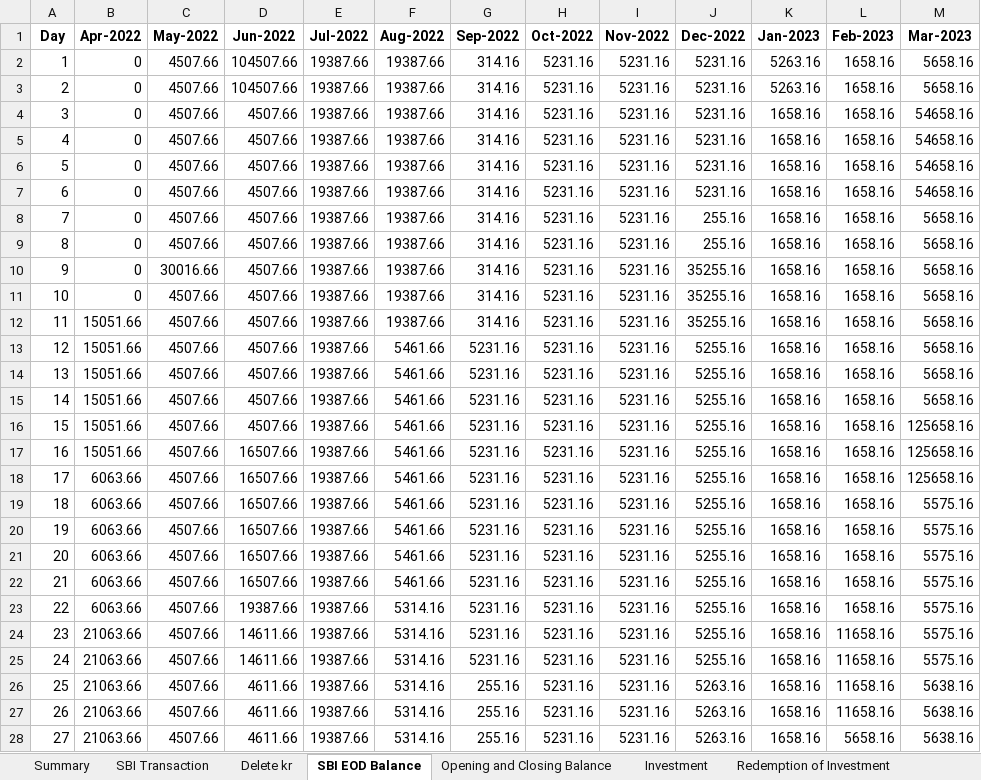
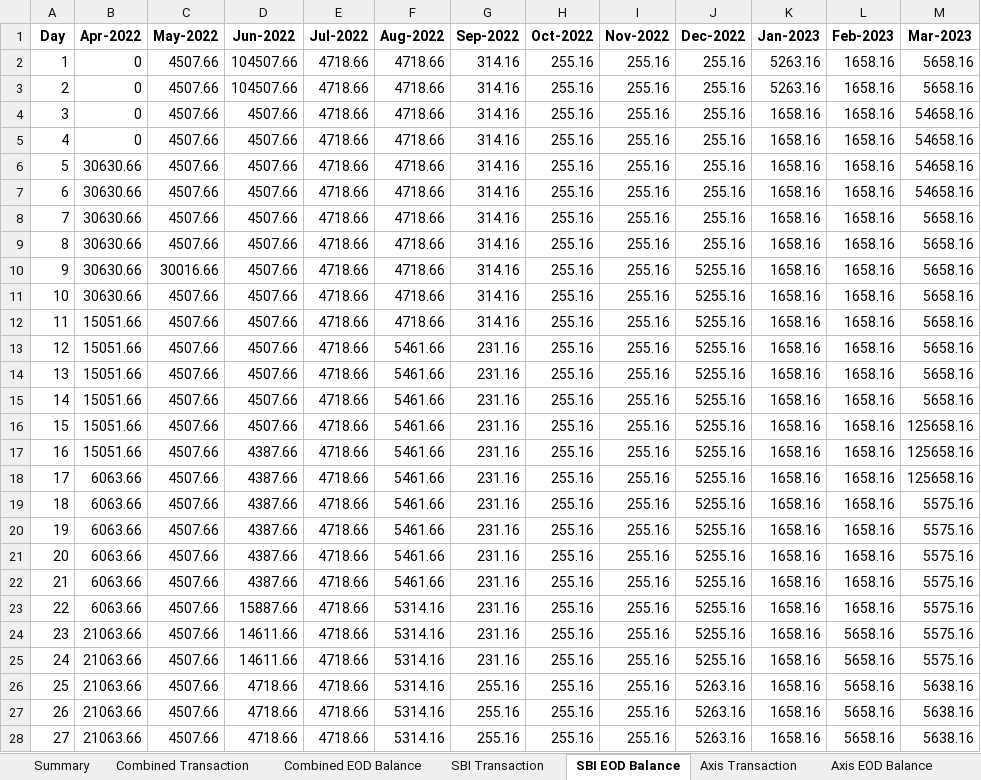
Before and after one commit to Manya009/bank-backend, an Excel workbook: saved_excel/Extracted_statements_file.xlsx, sheet SBI EOD Balance, drawn as a sheet; only a part is shown; values as stored, in another font and other column widths than the file's, no borders; the diff covers the shown part only; the diff names each change by its address in the sheet, - before the commit and + after, or states it on an @@ line.

```diff
--- a/saved_excel/Extracted_statements_file.xlsx (sheet SBI EOD Balance)
+++ b/saved_excel/Extracted_statements_file.xlsx (sheet SBI EOD Balance)
-sheet tab: Delete kr
+sheet tab: Combined EOD Balance
+sheet tab: Combined Transaction
+sheet tab: Axis Transaction
+sheet tab: Axis EOD Balance
@@ sheet tab order changed: Summary | Combined Transaction | Combined EOD Balance | SBI Transaction | SBI EOD Balance | Axis Transaction | Axis EOD Balance @@
-E2:E28 (Jul-2022): 19387.66
+E2:E28 (Jul-2022): 4718.66
-F2:F12 (Aug-2022): 19387.66
+F2:F12 (Aug-2022): 4718.66
-H2:H28 (Oct-2022): 5231.16
+H2:H28 (Oct-2022): 255.16
-I2:I28 (Nov-2022): 5231.16
+I2:I28 (Nov-2022): 255.16
-J2:J7 (Dec-2022): 5231.16
+J2:J7 (Dec-2022): 255.16
-B6:B11 (Apr-2022): 0
+B6:B11 (Apr-2022): 30630.66
-J10:J12 (Dec-2022): 35255.16
+J10:J12 (Dec-2022): 5255.16
-G13:G25 (Sep-2022): 5231.16
+G13:G25 (Sep-2022): 231.16
-D17:D22 (Jun-2022): 16507.66
+D17:D22 (Jun-2022): 4387.66
-D23 (Jun-2022): 19387.66
+D23 (Jun-2022): 15887.66
-L24:L27 (Feb-2023): 11658.16
+L24:L27 (Feb-2023): 5658.16
-D26:D28 (Jun-2022): 4611.66
+D26:D28 (Jun-2022): 4718.66
```
Also changed, not shown: 32 edited cells elsewhere in this sheet, sheet Combined EOD Balance, sheet Creditor List, sheet Suspense Debit, sheet Debtor List, sheet Suspense Credit, sheet Summary, 3 more sheets, other sheet tabs, 11 other files.
